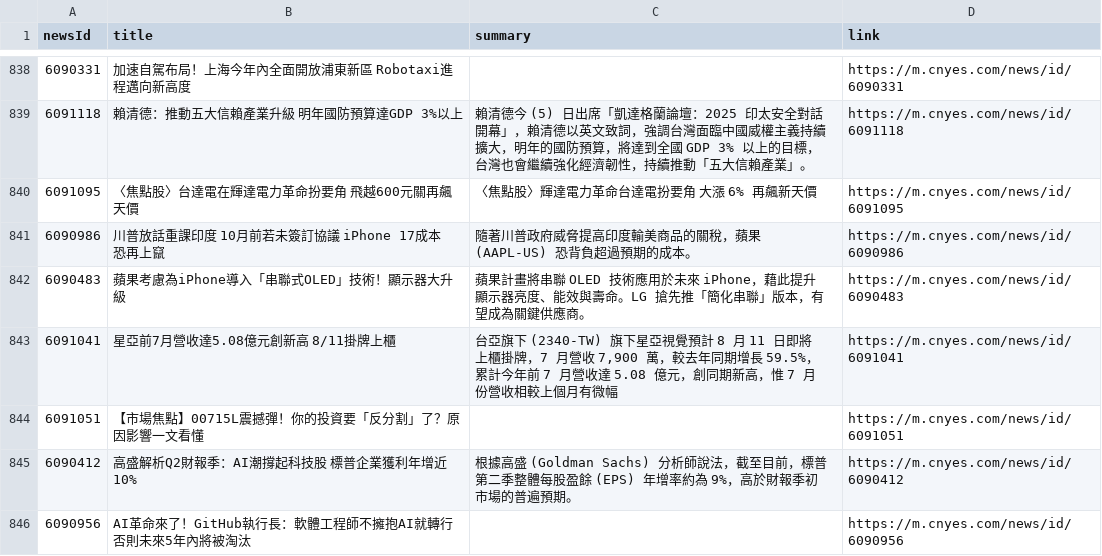
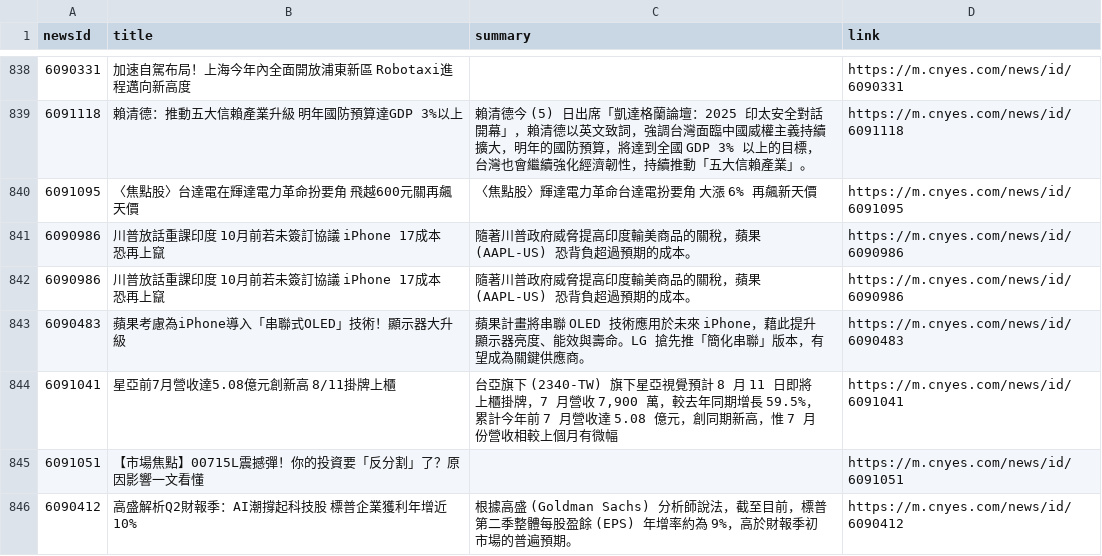
Before and after one commit to MaxDong168/test_github_actions, a CSV file: news.csv, drawn as a sheet; only a part is shown, gaps mark what is left out; the shorter side is filled out with more unchanged rows; the diff names each change by its address in the sheet, - before the commit and + after, or states it on an @@ line.

Commit message:
更新鉅亨網新聞

```diff
--- a/news.csv
+++ b/news.csv
+row 842: 6090986 | 川普放話重課印度 10月前若未簽訂協議 iPhone 17成本恐再上竄 | 隨著川普政府威脅提高印度輸美商品的關稅，蘋果 (AAPL-US) 恐背負超過預期的成本。 | https://m.cnyes.com/news/id/6090986
```
